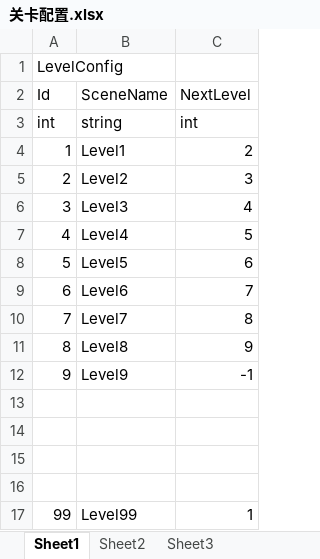
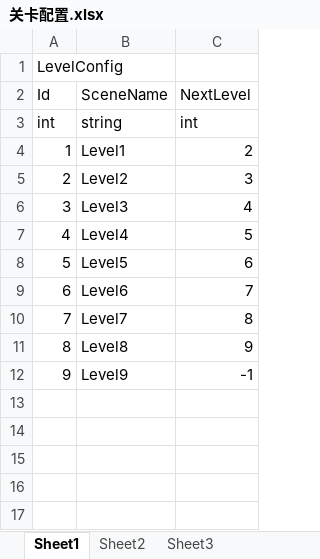
Before and after one commit to xiahogzhi/ProjectJam, an Excel workbook: 配置/关卡配置.xlsx, sheet Sheet1, drawn as a sheet; values as stored, in another font and other column widths than the file's, no borders; the diff names each change by its address in the sheet, - before the commit and + after, or states it on an @@ line.

```diff
--- a/配置/关卡配置.xlsx (sheet Sheet1)
+++ b/配置/关卡配置.xlsx (sheet Sheet1)
-row 13: (empty)
-row 14: (empty)
-row 15: (empty)
-row 16: (empty)
-row 17: 99 | Level99 | 1
```
Also changed, not shown: 2 other files.
